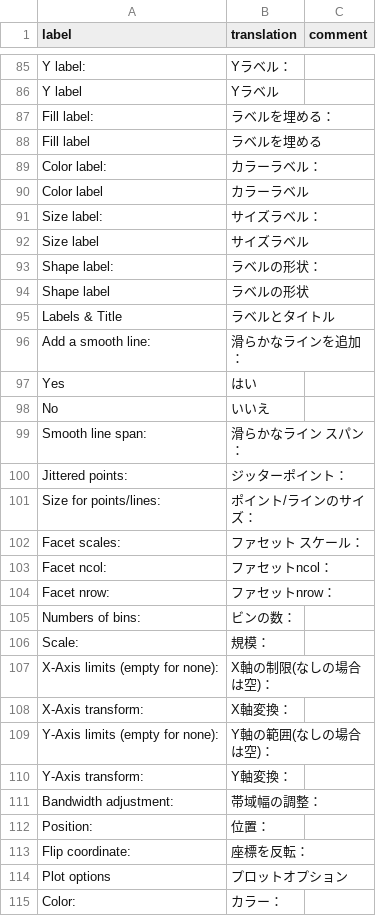
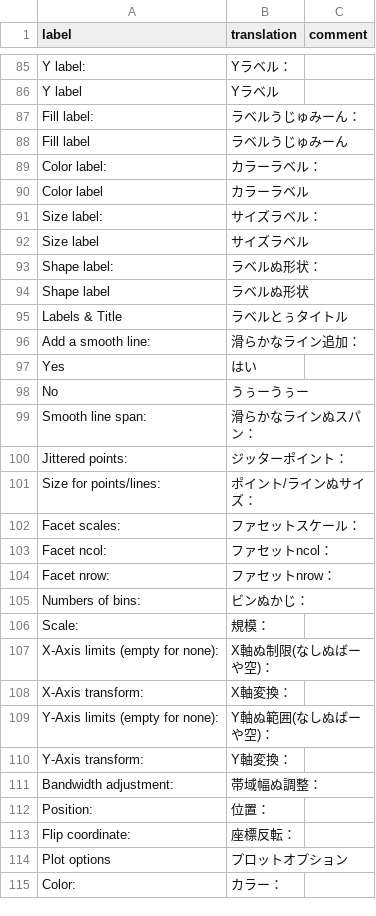
Before and after one commit to kuragehimekurara1/door, a CSV file: inst/app/www/translations/ryu.csv, drawn as a sheet; only a part is shown, gaps mark what is left out; the diff covers the shown part only.

```diff
--- a/inst/app/www/translations/ryu.csv
+++ b/inst/app/www/translations/ryu.csv
@@ -86,4 +86,4 @@ label,translation,comment
 "Y label","Yラベル"
-"Fill label:","ラベルを埋める："
-"Fill label","ラベルを埋める"
+"Fill label:","ラベルうじゅみーん："
+"Fill label","ラベルうじゅみーん"
 "Color label:","カラーラベル："
@@ -92,23 +92,23 @@ label,translation,comment
 "Size label","サイズラベル"
-"Shape label:","ラベルの形状："
-"Shape label","ラベルの形状"
-"Labels & Title","ラベルとタイトル"
-"Add a smooth line:","滑らかなラインを追加："
+"Shape label:","ラベルぬ形状："
+"Shape label","ラベルぬ形状"
+"Labels & Title","ラベルとぅタイトル"
+"Add a smooth line:","滑らかなライン追加："
 "Yes","はい"
-"No","いいえ"
-"Smooth line span:","滑らかなライン スパン："
+"No","うぅーうぅー"
+"Smooth line span:","滑らかなラインぬスパン："
 "Jittered points:","ジッターポイント："
-"Size for points/lines:","ポイント/ラインのサイズ："
-"Facet scales:","ファセット スケール："
+"Size for points/lines:","ポイント/ラインぬサイズ："
+"Facet scales:","ファセットスケール："
 "Facet ncol:","ファセットncol："
 "Facet nrow:","ファセットnrow："
-"Numbers of bins:","ビンの数："
+"Numbers of bins:","ビンぬかじ："
 "Scale:","規模："
-"X-Axis limits (empty for none):","X軸の制限(なしの場合は空)："
+"X-Axis limits (empty for none):","X軸ぬ制限(なしぬばーや空)："
 "X-Axis transform:","X軸変換："
-"Y-Axis limits (empty for none):","Y軸の範囲(なしの場合は空)："
+"Y-Axis limits (empty for none):","Y軸ぬ範囲(なしぬばーや空)："
 "Y-Axis transform:","Y軸変換："
-"Bandwidth adjustment:","帯域幅の調整："
+"Bandwidth adjustment:","帯域幅ぬ調整："
 "Position:","位置："
-"Flip coordinate:","座標を反転："
+"Flip coordinate:","座標反転："
 "Plot options","プロットオプション"
```
Also changed, not shown: 69 edited cells elsewhere in this file.
